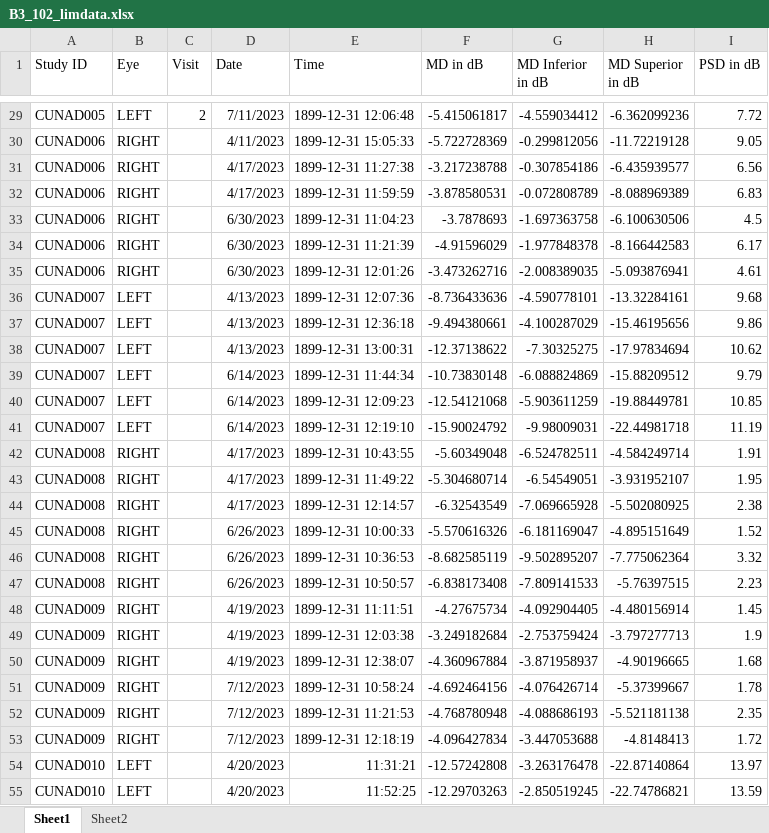
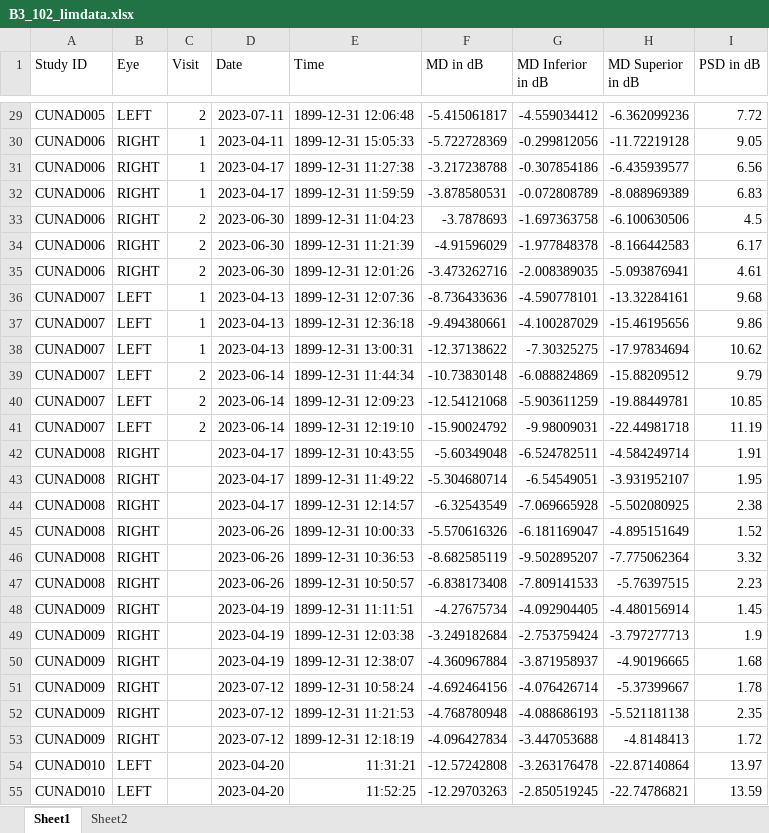
Before and after one commit to taynaGee/B3_VisualFields, an Excel workbook: B3_102_limdata.xlsx, sheet Sheet1, drawn as a sheet; only a part is shown, gaps mark what is left out; values as stored, in another font and other column widths than the file's, no borders; the diff covers the shown part only; the diff names each change by its address in the sheet, - before the commit and + after, or states it on an @@ line.

```diff
--- a/B3_102_limdata.xlsx (sheet Sheet1)
+++ b/B3_102_limdata.xlsx (sheet Sheet1)
-D29 (Date): 7/11/2023
+D29 (Date): 2023-07-11
-C30:C32 (Visit): (empty)
+C30:C32 (Visit): 1
-D30 (Date): 4/11/2023
+D30 (Date): 2023-04-11
-D31:D32 (Date): 4/17/2023
+D31:D32 (Date): 2023-04-17
-C33:C35 (Visit): (empty)
+C33:C35 (Visit): 2
-D33:D35 (Date): 6/30/2023
+D33:D35 (Date): 2023-06-30
-C36:C38 (Visit): (empty)
+C36:C38 (Visit): 1
-D36:D38 (Date): 4/13/2023
+D36:D38 (Date): 2023-04-13
-C39:C41 (Visit): (empty)
+C39:C41 (Visit): 2
-D39:D41 (Date): 6/14/2023
+D39:D41 (Date): 2023-06-14
-D42:D44 (Date): 4/17/2023
+D42:D44 (Date): 2023-04-17
-D45:D47 (Date): 6/26/2023
+D45:D47 (Date): 2023-06-26
-D48:D50 (Date): 4/19/2023
+D48:D50 (Date): 2023-04-19
-D51:D53 (Date): 7/12/2023
+D51:D53 (Date): 2023-07-12
-D54:D55 (Date): 4/20/2023
+D54:D55 (Date): 2023-04-20
```
Also changed, not shown: 223 edited cells elsewhere in this sheet.
